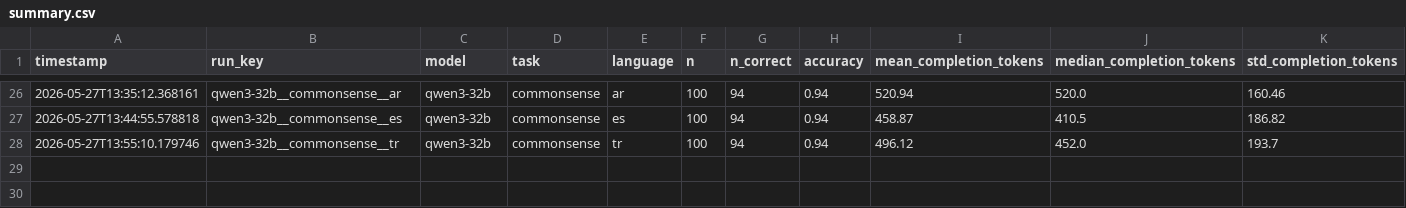
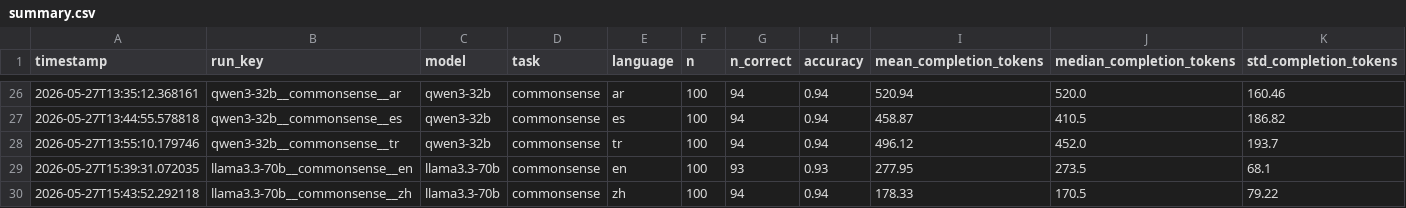
Before and after one commit to MrAyushBajpai/multilang-token-efficiency, a CSV file: results/summary.csv, drawn as a sheet; only a part is shown, gaps mark what is left out; rows hold the shown columns only; the diff names each change by its address in the sheet, - before the commit and + after, or states it on an @@ line.

Commit message:
Add new results for llama3.3-70b model in commonsense task for English and Chinese languages

```diff
--- a/results/summary.csv
+++ b/results/summary.csv
+row 29: 2026-05-27T15:39:31.072035 | llama3.3-70b__commonsense__en | llama3.3-70b | commonsense | en | 100 | 93 | 0.93 | 277.95 | 273.5 | 68.1
+row 30: 2026-05-27T15:43:52.292118 | llama3.3-70b__commonsense__zh | llama3.3-70b | commonsense | zh | 100 | 94 | 0.94 | 178.33 | 170.5 | 79.22
```
Also changed, not shown: 2 other files.
